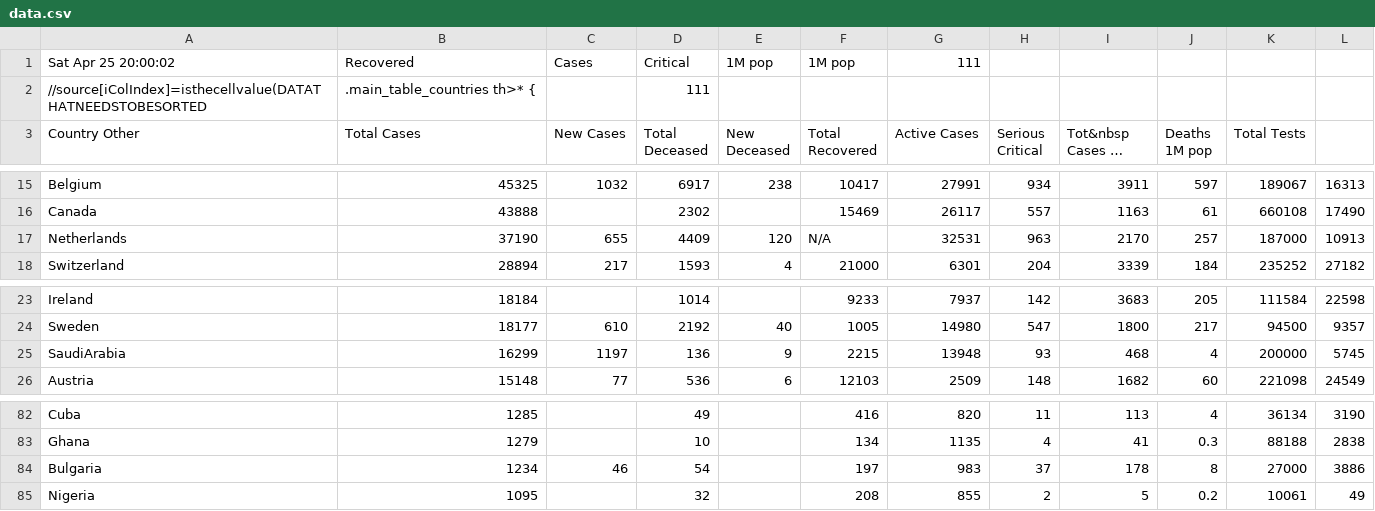
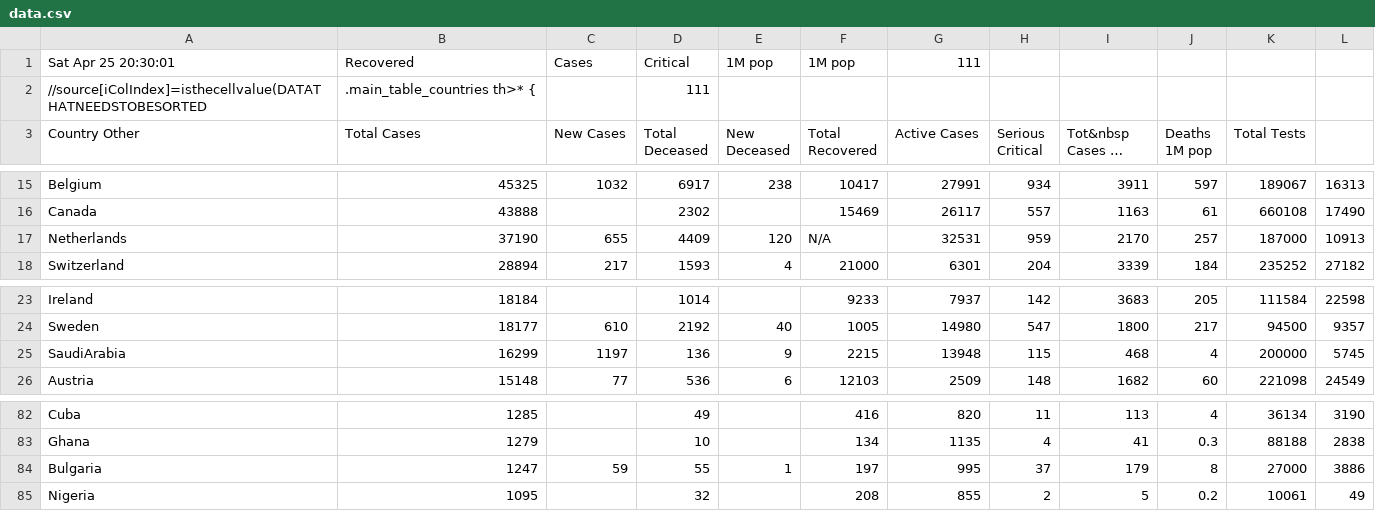
Before and after one commit to hemantaduwarah1/data, a CSV file: data.csv, drawn as a sheet; only a part is shown, gaps mark what is left out; long unchanged cells end in …; the diff covers the shown part only; the diff names each change by its address in the sheet, - before the commit and + after, or states it on an @@ line.

```diff
--- a/data.csv
+++ b/data.csv
-A1 (Country Other): Sat Apr 25 20:00:02
+A1 (Country Other): Sat Apr 25 20:30:01
-H17 (Serious Critical): 963
+H17 (Serious Critical): 959
-H25 (Serious Critical): 93
+H25 (Serious Critical): 115
-B84 (Total Cases): 1234
+B84 (Total Cases): 1247
-C84 (New Cases): 46
+C84 (New Cases): 59
-D84 (Total Deceased): 54
+D84 (Total Deceased): 55
-E84 (New Deceased): (empty)
+E84 (New Deceased): 1
-G84 (Active Cases): 983
+G84 (Active Cases): 995
-I84 (Tot&nbsp Cases 1M pop): 178
+I84 (Tot&nbsp Cases 1M pop): 179
```
Also changed, not shown: 1 added row, 1 removed row and 33 edited cells elsewhere in this file.
